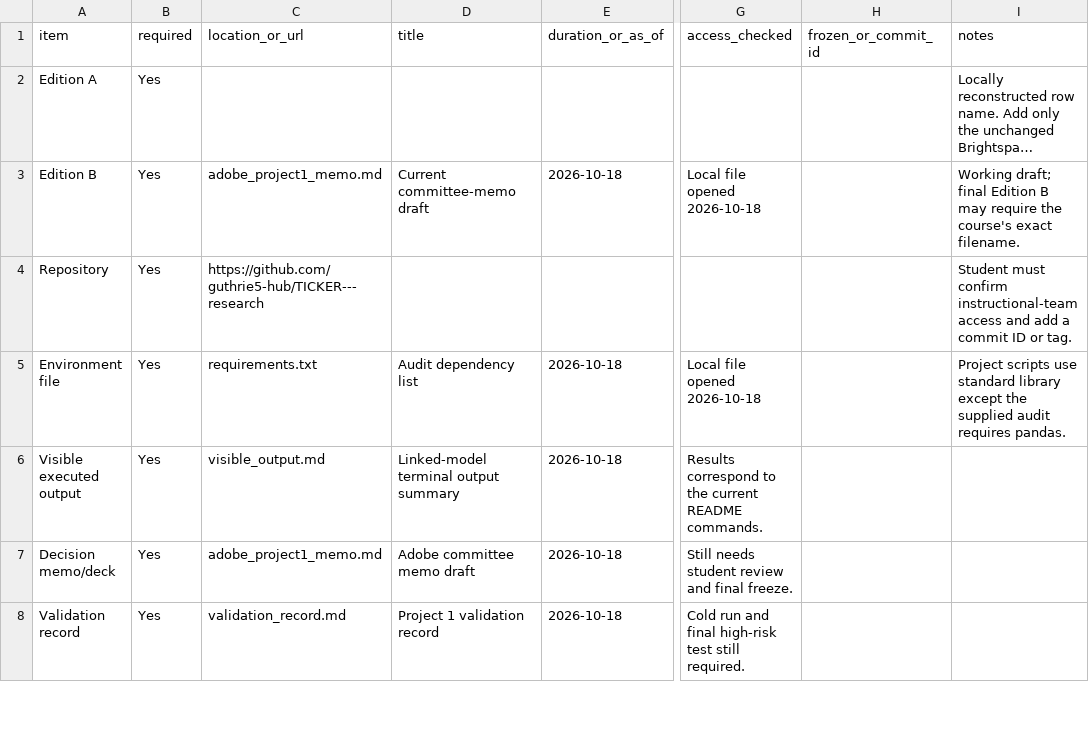
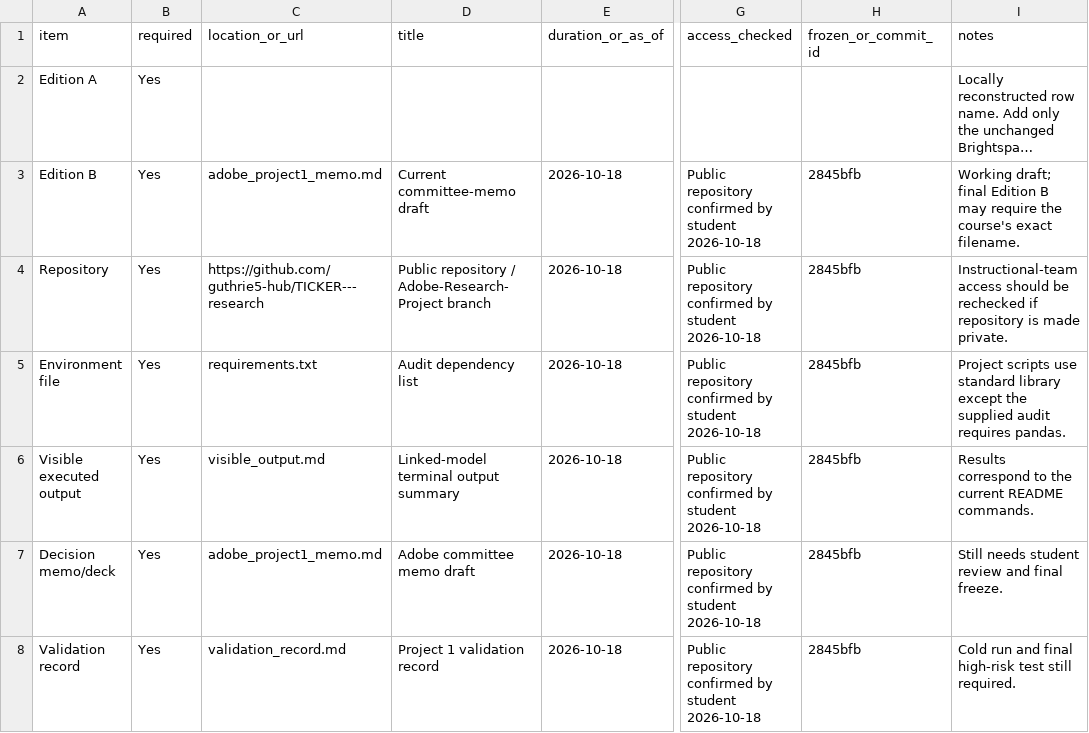
Before and after one commit to guthrie5-hub/TICKER---research, a CSV file: fin43900-fall2026-work/project-submission-manifest-template.csv, drawn as a sheet; only a part is shown, gaps mark what is left out; long unchanged cells end in …; the diff covers the shown part only; the diff names each change by its address in the sheet, - before the commit and + after, or states it on an @@ line.

```diff
--- a/fin43900-fall2026-work/project-submission-manifest-template.csv
+++ b/fin43900-fall2026-work/project-submission-manifest-template.csv
-G3 (access_checked): Local file opened 2026-10-18
+G3 (access_checked): Public repository confirmed by student 2026-10-18
-H3:H8 (frozen_or_commit_id): (empty)
+H3:H8 (frozen_or_commit_id): 2845bfb
-D4 (title): (empty)
+D4 (title): Public repository / Adobe-Research-Project branch
-E4 (duration_or_as_of): (empty)
+E4 (duration_or_as_of): 2026-10-18
-G4 (access_checked): (empty)
+G4 (access_checked): Public repository confirmed by student 2026-10-18
-I4 (notes): Student must confirm instructional-team access and add a commit ID or tag.
+I4 (notes): Instructional-team access should be rechecked if repository is made private.
-G5 (access_checked): Local file opened 2026-10-18
+G5 (access_checked): Public repository confirmed by student 2026-10-18
-G6 (access_checked): Results correspond to the current README commands.
+G6 (access_checked): Public repository confirmed by student 2026-10-18
-I6 (notes): (empty)
+I6 (notes): Results correspond to the current README commands.
-G7 (access_checked): Still needs student review and final freeze.
+G7 (access_checked): Public repository confirmed by student 2026-10-18
-I7 (notes): (empty)
+I7 (notes): Still needs student review and final freeze.
-G8 (access_checked): Cold run and final high-risk test still required.
+G8 (access_checked): Public repository confirmed by student 2026-10-18
-I8 (notes): (empty)
+I8 (notes): Cold run and final high-risk test still required.
```
Also changed, not shown: 24 edited cells elsewhere in this file, 4 other files.
